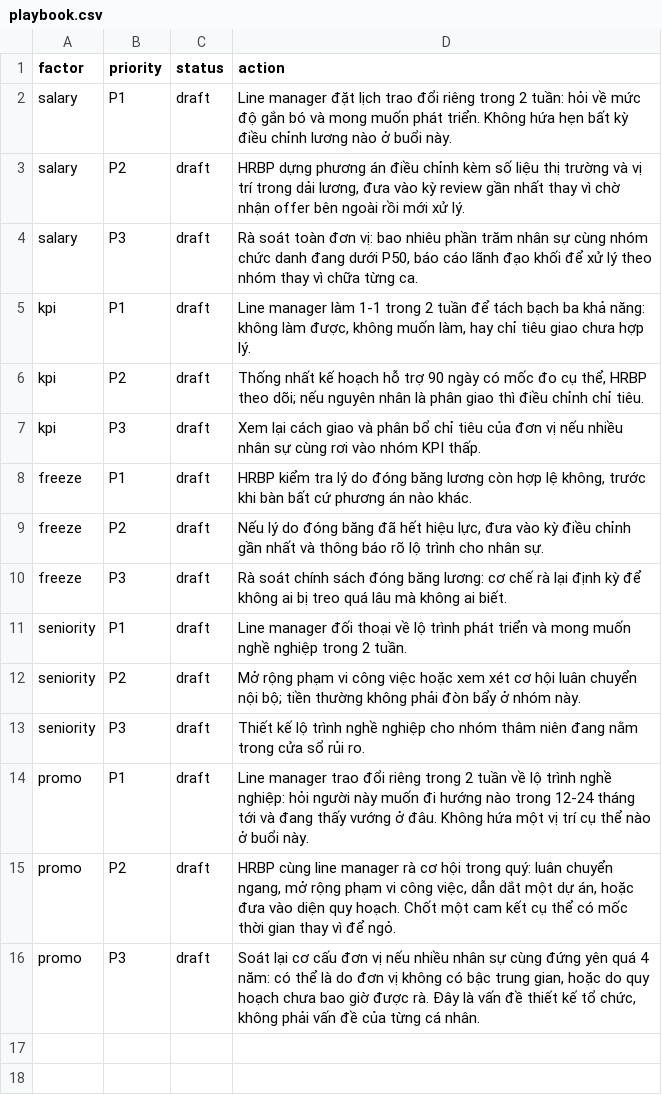
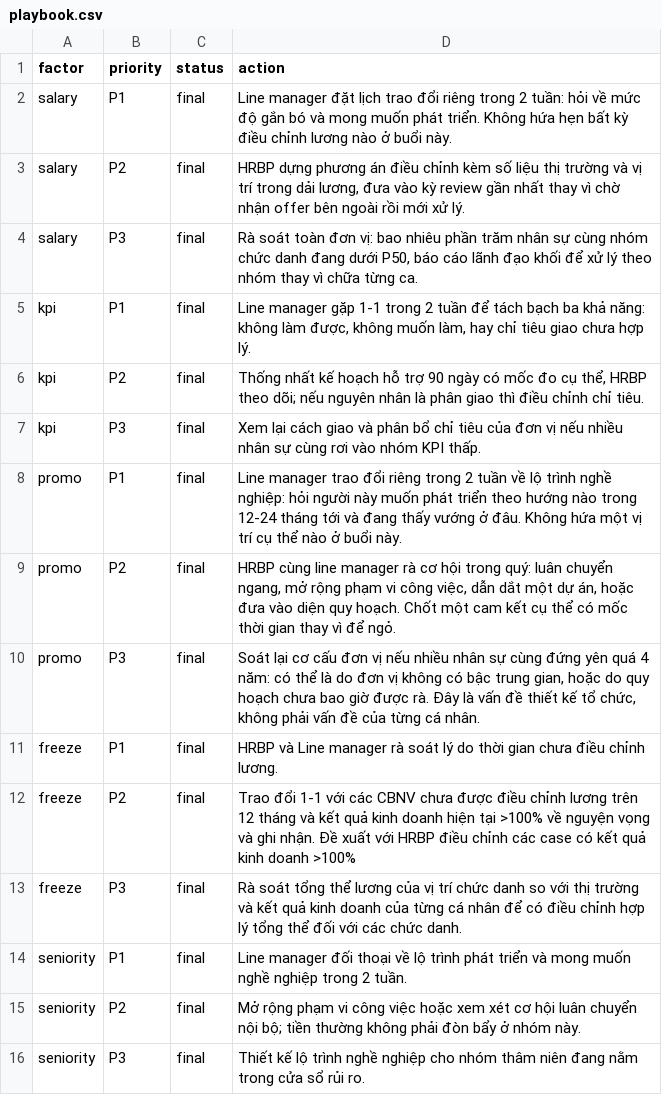
Before and after one commit to Splibrax/retain, a CSV file: data/playbook.csv, drawn as a sheet.

Commit message:
playbook: chot 15 o, status final (Duc + Mia)

```diff
--- a/data/playbook.csv
+++ b/data/playbook.csv
@@ -1,16 +1,16 @@
 factor,priority,status,action
-salary,P1,draft,Line manager đặt lịch trao đổi riêng trong 2 tuần: hỏi về mức độ gắn bó và mong muốn phát triển. Không hứa hẹn bất kỳ điều chỉnh lương nào ở buổi này.
-salary,P2,draft,"HRBP dựng phương án điều chỉnh kèm số liệu thị trường và vị trí trong dải lương, đưa vào kỳ review gần nhất thay vì chờ nhận offer bên ngoài rồi mới xử lý."
-salary,P3,draft,"Rà soát toàn đơn vị: bao nhiêu phần trăm nhân sự cùng nhóm chức danh đang dưới P50, báo cáo lãnh đạo khối để xử lý theo nhóm thay vì chữa từng ca."
-kpi,P1,draft,"Line manager làm 1-1 trong 2 tuần để tách bạch ba khả năng: không làm được, không muốn làm, hay chỉ tiêu giao chưa hợp lý."
-kpi,P2,draft,"Thống nhất kế hoạch hỗ trợ 90 ngày có mốc đo cụ thể, HRBP theo dõi; nếu nguyên nhân là phân giao thì điều chỉnh chỉ tiêu."
-kpi,P3,draft,Xem lại cách giao và phân bổ chỉ tiêu của đơn vị nếu nhiều nhân sự cùng rơi vào nhóm KPI thấp.
-freeze,P1,draft,"HRBP kiểm tra lý do đóng băng lương còn hợp lệ không, trước khi bàn bất cứ phương án nào khác."
-freeze,P2,draft,"Nếu lý do đóng băng đã hết hiệu lực, đưa vào kỳ điều chỉnh gần nhất và thông báo rõ lộ trình cho nhân sự."
-freeze,P3,draft,Rà soát chính sách đóng băng lương: cơ chế rà lại định kỳ để không ai bị treo quá lâu mà không ai biết.
-seniority,P1,draft,Line manager đối thoại về lộ trình phát triển và mong muốn nghề nghiệp trong 2 tuần.
-seniority,P2,draft,Mở rộng phạm vi công việc hoặc xem xét cơ hội luân chuyển nội bộ; tiền thường không phải đòn bẩy ở nhóm này.
-seniority,P3,draft,Thiết kế lộ trình nghề nghiệp cho nhóm thâm niên đang nằm trong cửa sổ rủi ro.
-promo,P1,draft,Line manager trao đổi riêng trong 2 tuần về lộ trình nghề nghiệp: hỏi người này muốn đi hướng nào trong 12-24 tháng tới và đang thấy vướng ở đâu. Không hứa một vị trí cụ thể nào ở buổi này.
-promo,P2,draft,"HRBP cùng line manager rà cơ hội trong quý: luân chuyển ngang, mở rộng phạm vi công việc, dẫn dắt một dự án, hoặc đưa vào diện quy hoạch. Chốt một cam kết cụ thể có mốc thời gian thay vì để ngỏ."
-promo,P3,draft,"Soát lại cơ cấu đơn vị nếu nhiều nhân sự cùng đứng yên quá 4 năm: có thể là do đơn vị không có bậc trung gian, hoặc do quy hoạch chưa bao giờ được rà. Đây là vấn đề thiết kế tổ chức, không phải vấn đề của từng cá nhân."
+salary,P1,final,Line manager đặt lịch trao đổi riêng trong 2 tuần: hỏi về mức độ gắn bó và mong muốn phát triển. Không hứa hẹn bất kỳ điều chỉnh lương nào ở buổi này.
+salary,P2,final,"HRBP dựng phương án điều chỉnh kèm số liệu thị trường và vị trí trong dải lương, đưa vào kỳ review gần nhất thay vì chờ nhận offer bên ngoài rồi mới xử lý."
+salary,P3,final,"Rà soát toàn đơn vị: bao nhiêu phần trăm nhân sự cùng nhóm chức danh đang dưới P50, báo cáo lãnh đạo khối để xử lý theo nhóm thay vì chữa từng ca."
+kpi,P1,final,"Line manager gặp 1-1 trong 2 tuần để tách bạch ba khả năng: không làm được, không muốn làm, hay chỉ tiêu giao chưa hợp lý."
+kpi,P2,final,"Thống nhất kế hoạch hỗ trợ 90 ngày có mốc đo cụ thể, HRBP theo dõi; nếu nguyên nhân là phân giao thì điều chỉnh chỉ tiêu."
+kpi,P3,final,Xem lại cách giao và phân bổ chỉ tiêu của đơn vị nếu nhiều nhân sự cùng rơi vào nhóm KPI thấp.
+promo,P1,final,Line manager trao đổi riêng trong 2 tuần về lộ trình nghề nghiệp: hỏi người này muốn phát triển theo hướng nào trong 12-24 tháng tới và đang thấy vướng ở đâu. Không hứa một vị trí cụ thể nào ở buổi này.
+promo,P2,final,"HRBP cùng line manager rà cơ hội trong quý: luân chuyển ngang, mở rộng phạm vi công việc, dẫn dắt một dự án, hoặc đưa vào diện quy hoạch. Chốt một cam kết cụ thể có mốc thời gian thay vì để ngỏ."
+promo,P3,final,"Soát lại cơ cấu đơn vị nếu nhiều nhân sự cùng đứng yên quá 4 năm: có thể là do đơn vị không có bậc trung gian, hoặc do quy hoạch chưa bao giờ được rà. Đây là vấn đề thiết kế tổ chức, không phải vấn đề của từng cá nhân."
+freeze,P1,final,HRBP và Line manager rà soát lý do thời gian chưa điều chỉnh lương.
+freeze,P2,final,Trao đổi 1-1 với các CBNV chưa được điều chỉnh lương trên 12 tháng và kết quả kinh doanh hiện tại >100% về nguyện vọng và ghi nhận. Đề xuất với HRBP điều chỉnh các case có kết quả kinh doanh >100%
+freeze,P3,final,Rà soát tổng thể lương của vị trí chức danh so với thị trường và kết quả kinh doanh của từng cá nhân để có điều chỉnh hợp lý tổng thể đối với các chức danh.
+seniority,P1,final,Line manager đối thoại về lộ trình phát triển và mong muốn nghề nghiệp trong 2 tuần.
+seniority,P2,final,Mở rộng phạm vi công việc hoặc xem xét cơ hội luân chuyển nội bộ; tiền thường không phải đòn bẩy ở nhóm này.
+seniority,P3,final,Thiết kế lộ trình nghề nghiệp cho nhóm thâm niên đang nằm trong cửa sổ rủi ro.
```
